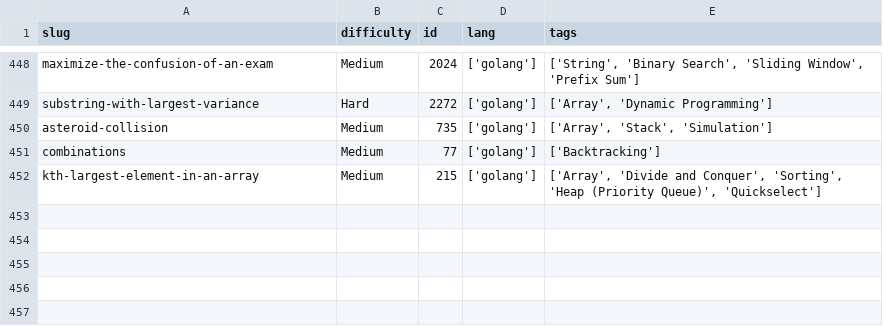
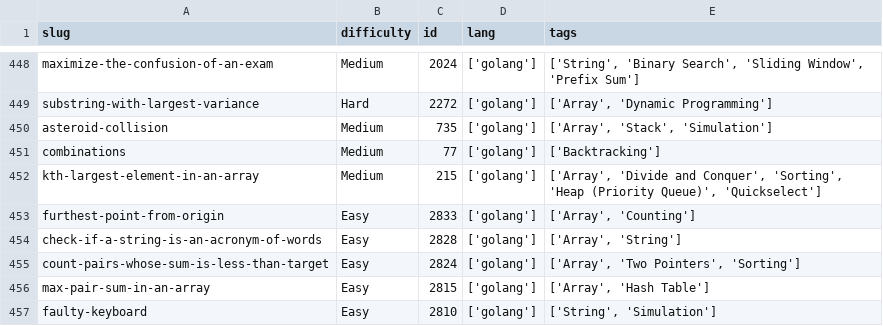
Before and after one commit to dimaglushkov/solutions, a CSV file: leetcode/.meta.csv, drawn as a sheet; only a part is shown, gaps mark what is left out.

```diff
--- a/leetcode/.meta.csv
+++ b/leetcode/.meta.csv
@@ -452 +452,6 @@ combinations,Medium,77,['golang'],['Backtracking']
 kth-largest-element-in-an-array,Medium,215,['golang'],"['Array', 'Divide and Conquer', 'Sorting', 'Heap (Priority Queue)', 'Quickselect']"
+furthest-point-from-origin,Easy,2833,['golang'],"['Array', 'Counting']"
+check-if-a-string-is-an-acronym-of-words,Easy,2828,['golang'],"['Array', 'String']"
+count-pairs-whose-sum-is-less-than-target,Easy,2824,['golang'],"['Array', 'Two Pointers', 'Sorting']"
+max-pair-sum-in-an-array,Easy,2815,['golang'],"['Array', 'Hash Table']"
+faulty-keyboard,Easy,2810,['golang'],"['String', 'Simulation']"
```
Also changed, not shown: 9 other files.
